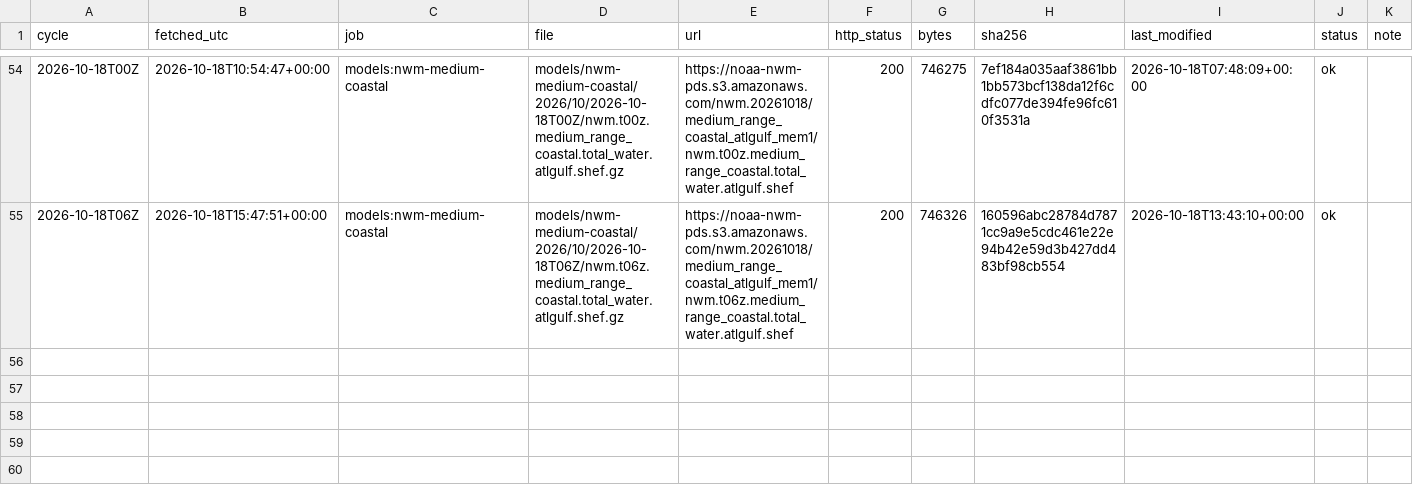
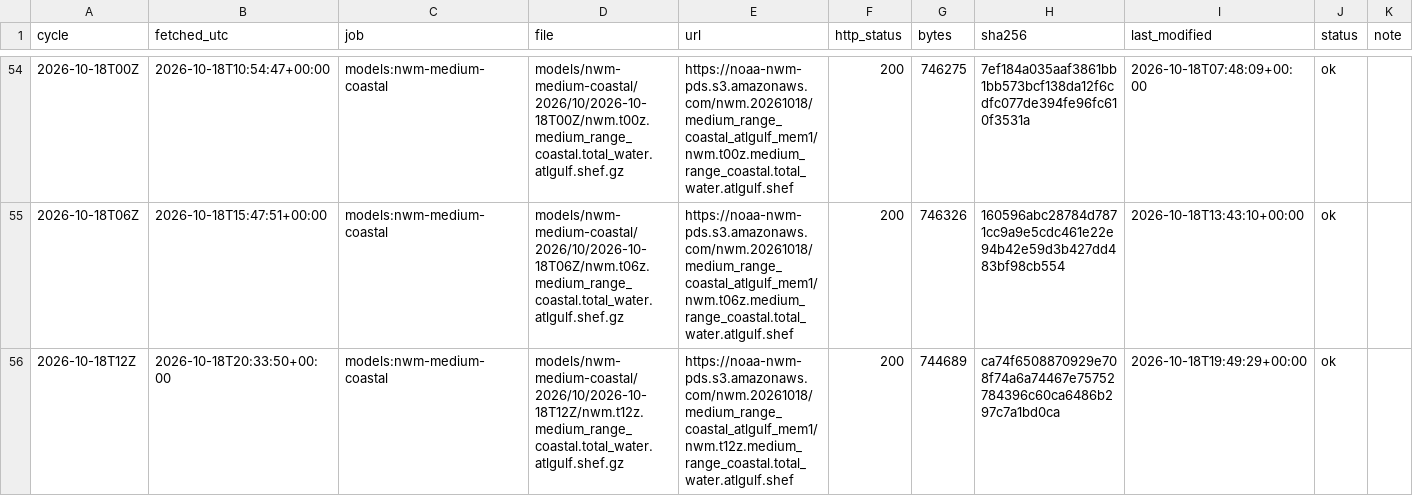
Before and after one commit to DerekLoftis/tidewatch_archive, a CSV file: data/index/models_nwm-medium-coastal/2026-10.csv, drawn as a sheet; only a part is shown, gaps mark what is left out; rows hold the shown columns only; the diff names each change by its address in the sheet, - before the commit and + after, or states it on an @@ line.

```diff
--- a/data/index/models_nwm-medium-coastal/2026-10.csv
+++ b/data/index/models_nwm-medium-coastal/2026-10.csv
+row 56: 2026-10-18T12Z | 2026-10-18T20:33:50+00:00 | models:nwm-medium-coastal | models/nwm-medium-coastal/2026/10/2026-10-18T12Z/nwm.t12z.medium_range_coastal.total_water.atlgulf.shef.gz | https://noaa-nwm-pds.s3.amazonaws.com/nwm.20261018/medium_range_coastal_atlgulf_mem1/nwm.t12z.medium_range_coastal.total_water.atlgulf.shef | 200 | 744689 | ca74f6508870929e708f74a6a74467e75752784396c60ca6486b297c7a1bd0ca | 2026-10-18T19:49:29+00:00 | ok
```
Also changed, not shown: data/index/models_cbofs/2026-10.csv, data/index/models_nwm-short-coastal/2026-10.csv, 9 other files.
